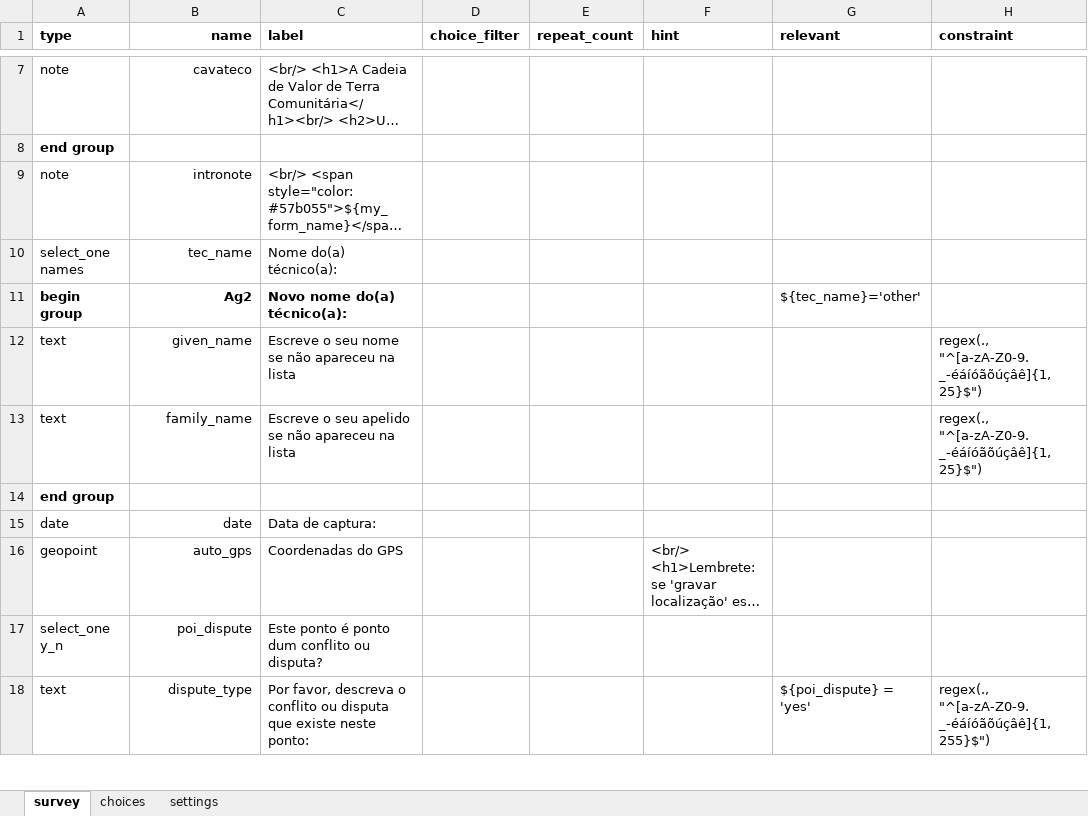
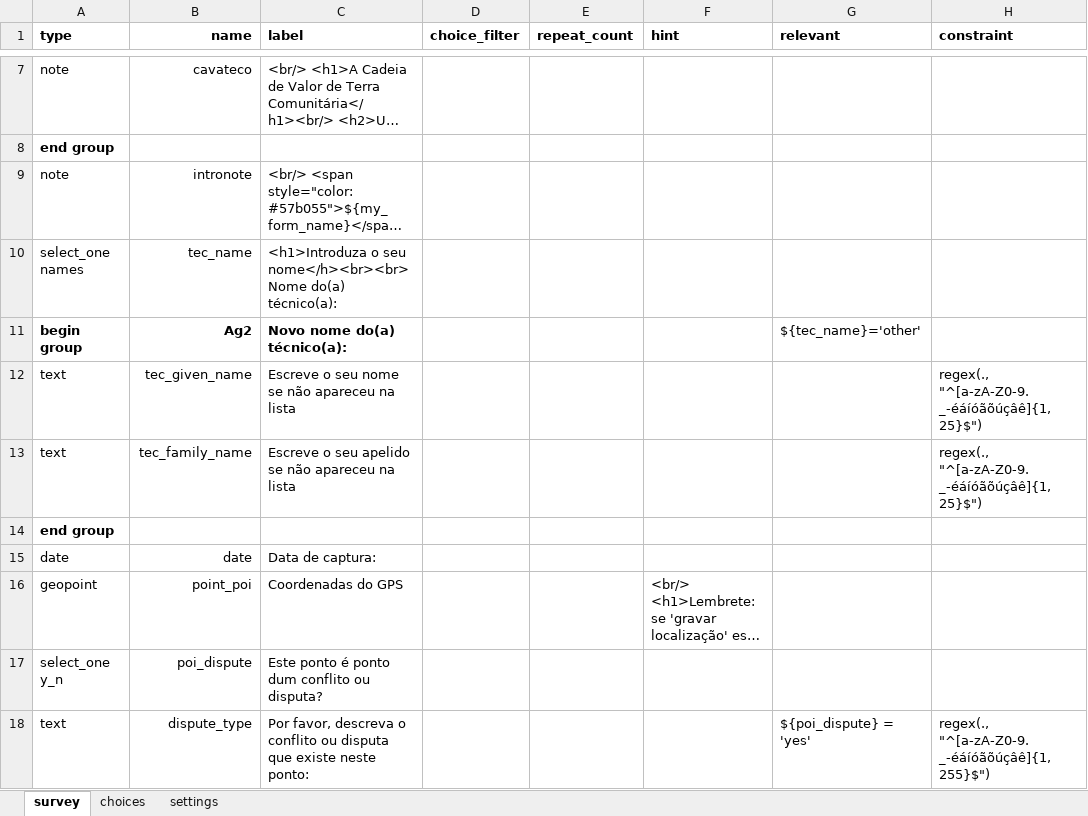
Before and after one commit to TerraFirmaMozambique/ILRG_ORAM_odk_forms, an Excel workbook: ILRG_ORAM_A_pontos/ILRG_ORAM_A_pontos-media/ILRG_ORAM_A_pontos.xlsx, sheet survey, drawn as a sheet; only a part is shown, gaps mark what is left out; long unchanged cells end in …; values as stored, in another font and other column widths than the file's, no borders; the diff names each change by its address in the sheet, - before the commit and + after, or states it on an @@ line.

```diff
--- a/ILRG_ORAM_A_pontos/ILRG_ORAM_A_pontos-media/ILRG_ORAM_A_pontos.xlsx (sheet survey)
+++ b/ILRG_ORAM_A_pontos/ILRG_ORAM_A_pontos-media/ILRG_ORAM_A_pontos.xlsx (sheet survey)
-C10 (label): Nome do(a) técnico(a):
+C10 (label): <h1>Introduza o seu nome</h><br><br>Nome do(a) técnico(a):
-B12 (name): given_name
+B12 (name): tec_given_name
-B13 (name): family_name
+B13 (name): tec_family_name
-B16 (name): auto_gps
+B16 (name): point_poi
```
Also changed, not shown: sheet choices, sheet settings, 17 other files.
